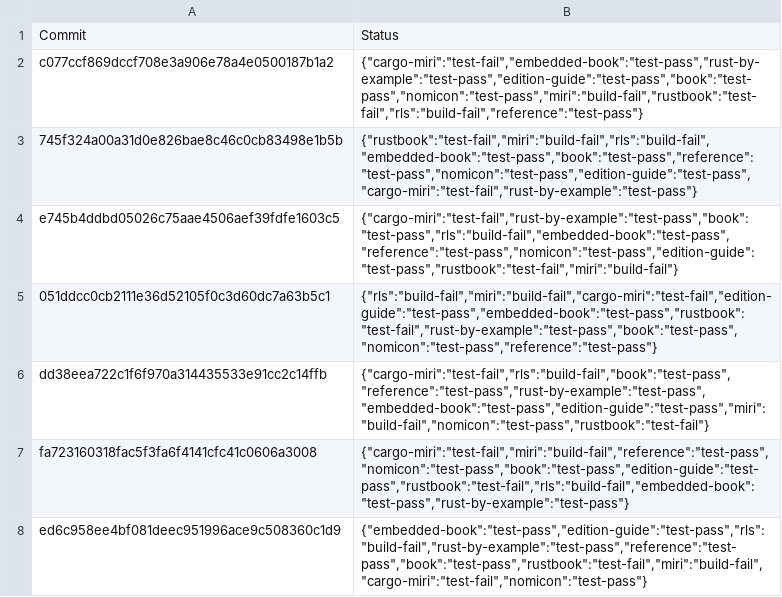
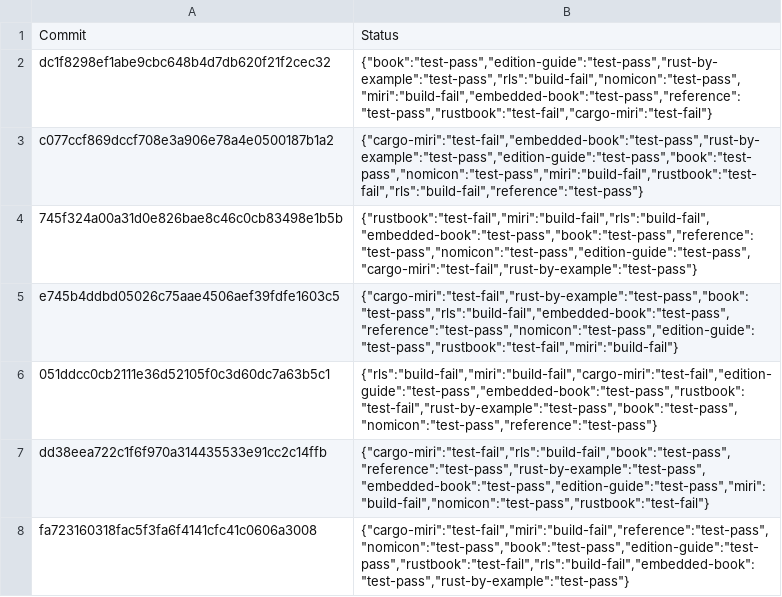
Before and after one commit to rust-lang-nursery/rust-toolstate, a TSV file: history/windows.tsv, drawn as a sheet; only a part is shown; the shorter side is filled out with more unchanged rows; the diff names each change by its address in the sheet, - before the commit and + after, or states it on an @@ line.

Commit message:
(windows CI update)

```diff
--- a/history/windows.tsv
+++ b/history/windows.tsv
+row 2: dc1f8298ef1abe9cbc648b4d7db620f21f2cec32 | {"book":"test-pass","edition-guide":"test-pass","rust-by-example":"test-pass","rls":"build-fail","nomicon":"test-pass","miri":"build-fail","embedded-book":"test-pass","reference":"test-pass","rustbook":"test-fail","cargo-miri":"test-fail"}
```
